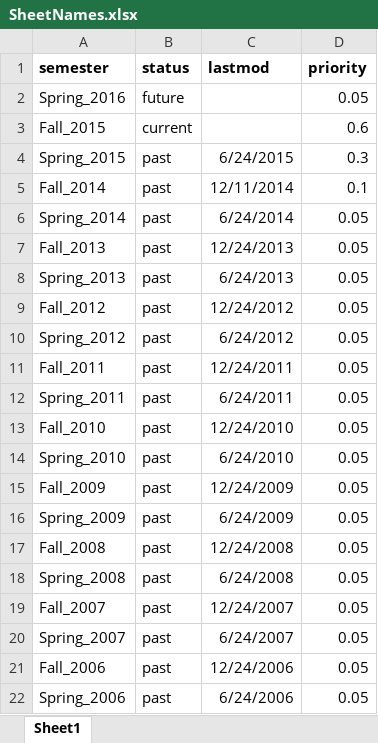
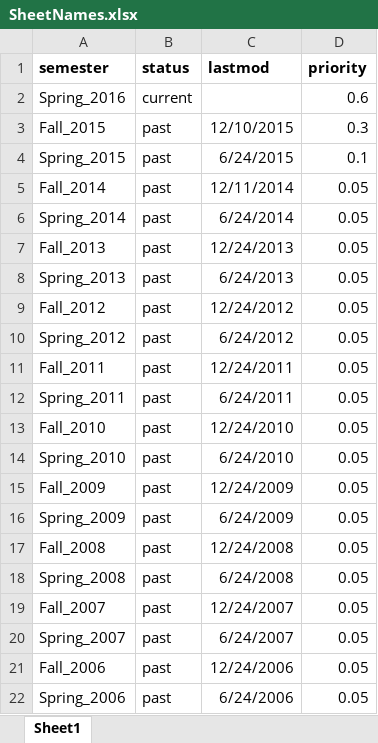
Before and after one commit to emonson/FridayForumSite, an Excel workbook: SheetNames.xlsx, sheet Sheet1, drawn as a sheet; values as stored, in another font and other column widths than the file's, no borders; the diff names each change by its address in the sheet, - before the commit and + after, or states it on an @@ line.

```diff
--- a/SheetNames.xlsx (sheet Sheet1)
+++ b/SheetNames.xlsx (sheet Sheet1)
-B2 (status): future
+B2 (status): current
-D2 (priority): 0.05
+D2 (priority): 0.6
-B3 (status): current
+B3 (status): past
-C3 (lastmod): (empty)
+C3 (lastmod): 12/10/2015
-D3 (priority): 0.6
+D3 (priority): 0.3
-D4 (priority): 0.3
+D4 (priority): 0.1
-D5 (priority): 0.1
+D5 (priority): 0.05
```
Also changed, not shown: 29 other files.
